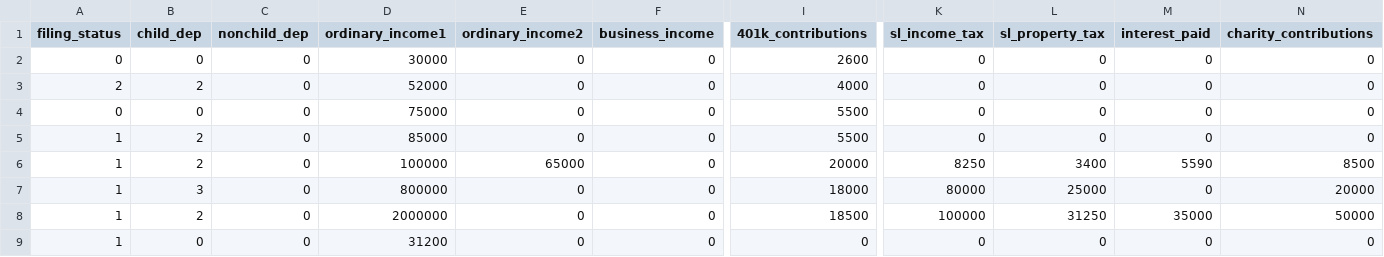
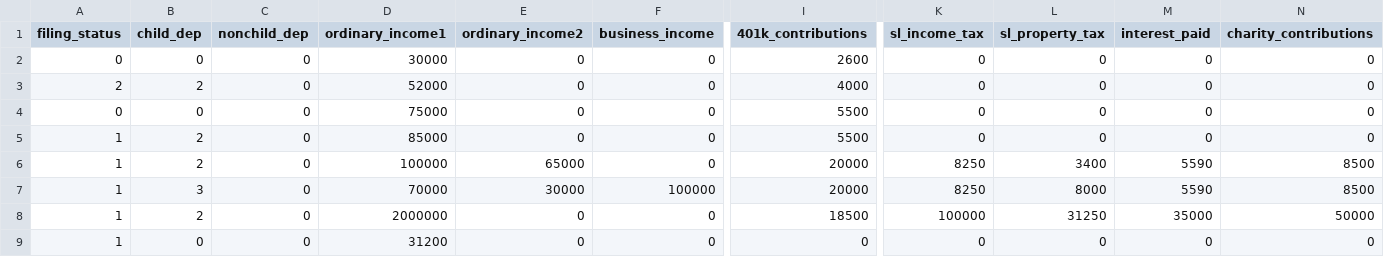
Before and after one commit to aelsibaie/taxsim, a CSV file: taxpayers.csv, drawn as a sheet; only a part is shown, gaps mark what is left out; the diff names each change by its address in the sheet, - before the commit and + after, or states it on an @@ line.

```diff
--- a/taxpayers.csv
+++ b/taxpayers.csv
-D7 (ordinary_income1): 800000
+D7 (ordinary_income1): 70000
-E7 (ordinary_income2): 0
+E7 (ordinary_income2): 30000
-F7 (business_income): 0
+F7 (business_income): 100000
-I7 (401k_contributions): 18000
+I7 (401k_contributions): 20000
-K7 (sl_income_tax): 80000
+K7 (sl_income_tax): 8250
-L7 (sl_property_tax): 25000
+L7 (sl_property_tax): 8000
-M7 (interest_paid): 0
+M7 (interest_paid): 5590
-N7 (charity_contributions): 20000
+N7 (charity_contributions): 8500
```
Also changed, not shown: results/current_law_results.csv, results/house_2018_results.csv, 3 other files.
